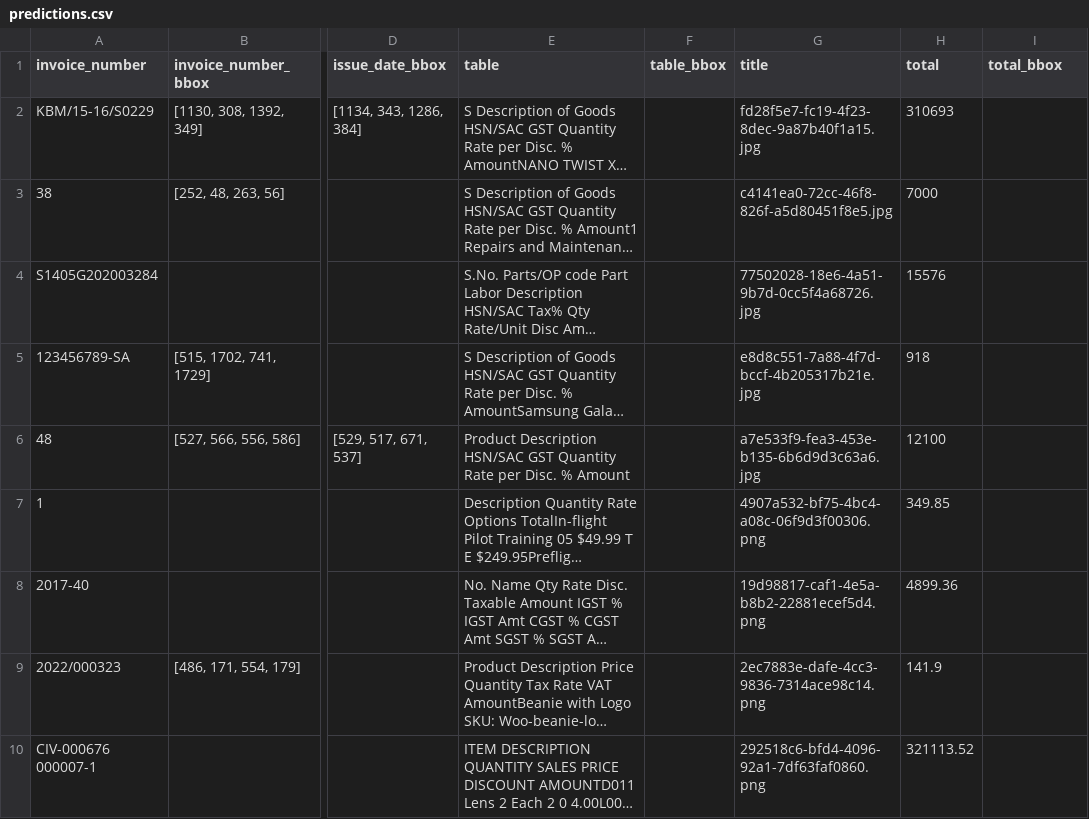
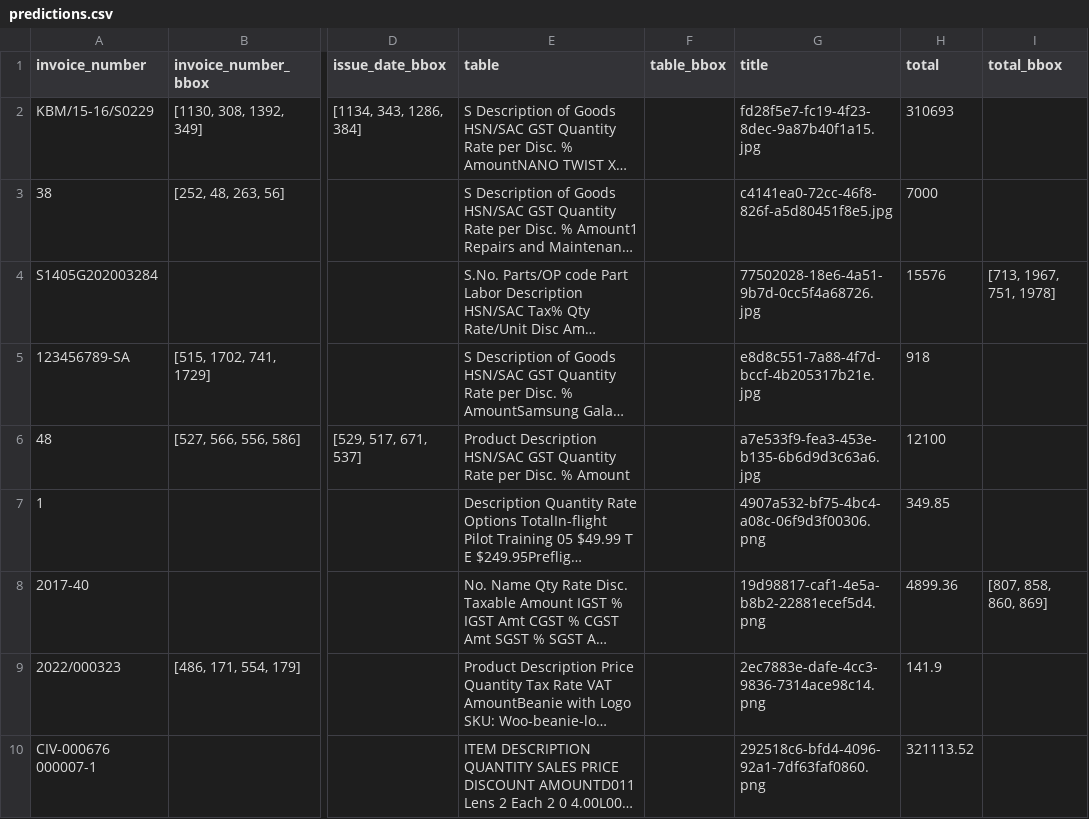
Before and after one commit to clerisy47/Invoice_Data_Miner, a CSV file: predictions.csv, drawn as a sheet; only a part is shown, gaps mark what is left out; long unchanged cells end in …; the diff covers the shown part only; the diff names each change by its address in the sheet, - before the commit and + after, or states it on an @@ line.

```diff
--- a/predictions.csv
+++ b/predictions.csv
-I4 (total_bbox): (empty)
+I4 (total_bbox): [713, 1967, 751, 1978]
-I8 (total_bbox): (empty)
+I8 (total_bbox): [807, 858, 860, 869]
```
Also changed, not shown: 6 edited cells elsewhere in this file, 2 other files.
